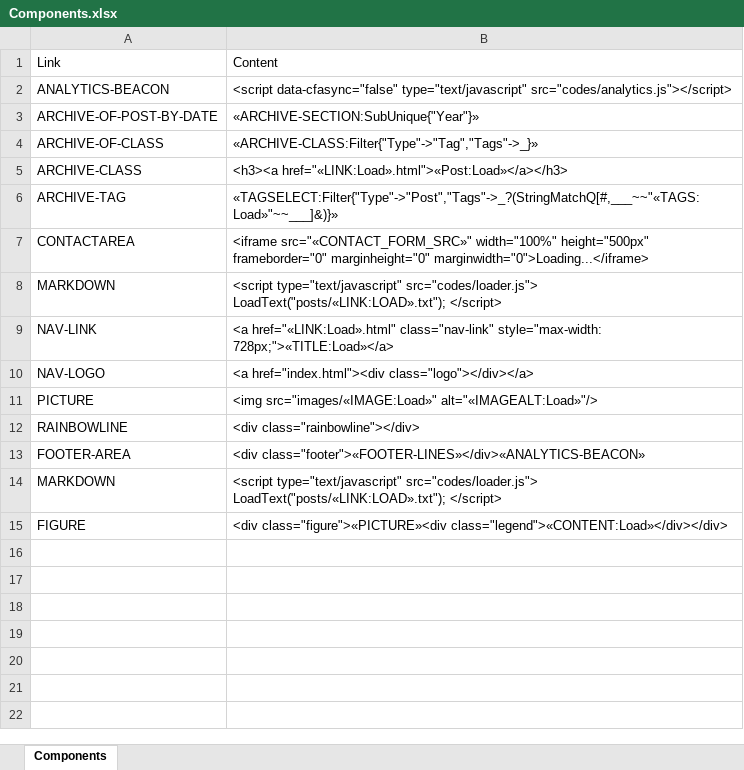
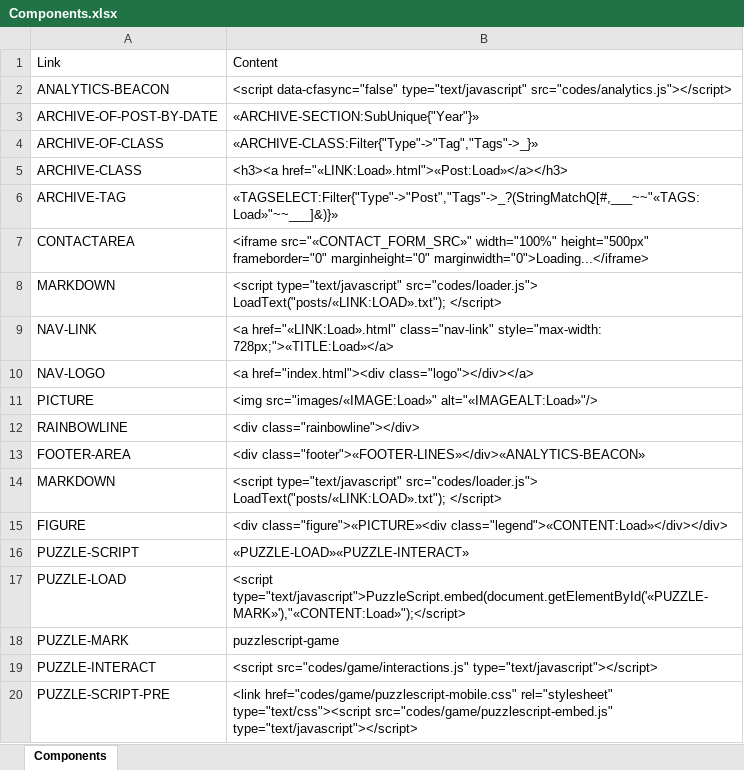
Before and after one commit to pedropsi/game-bar-source, an Excel workbook: cms/Components.xlsx, sheet Components, drawn as a sheet; values as stored, in another font and other column widths than the file's, no borders; the diff names each change by its address in the sheet, - before the commit and + after, or states it on an @@ line.

```diff
--- a/cms/Components.xlsx (sheet Components)
+++ b/cms/Components.xlsx (sheet Components)
+row 16: PUZZLE-SCRIPT | «PUZZLE-LOAD»«PUZZLE-INTERACT»
+row 17: PUZZLE-LOAD | <script type="text/javascript">PuzzleScript.embed(document.getElementById('«PUZZLE-MARK»'),"«CONTENT:Load»");</script>
+row 18: PUZZLE-MARK | puzzlescript-game
+row 19: PUZZLE-INTERACT | <script src="codes/game/interactions.js" type="text/javascript"></script>
+row 20: PUZZLE-SCRIPT-PRE | <link href="codes/game/puzzlescript-mobile.css" rel="stylesheet" type="text/css"><script src="codes/game/puzzlescript-embed.js" type="text/javascript"></script>
```
Also changed, not shown: cms/CMS.xlsx, cms/Text.xlsx, 16 other files.
